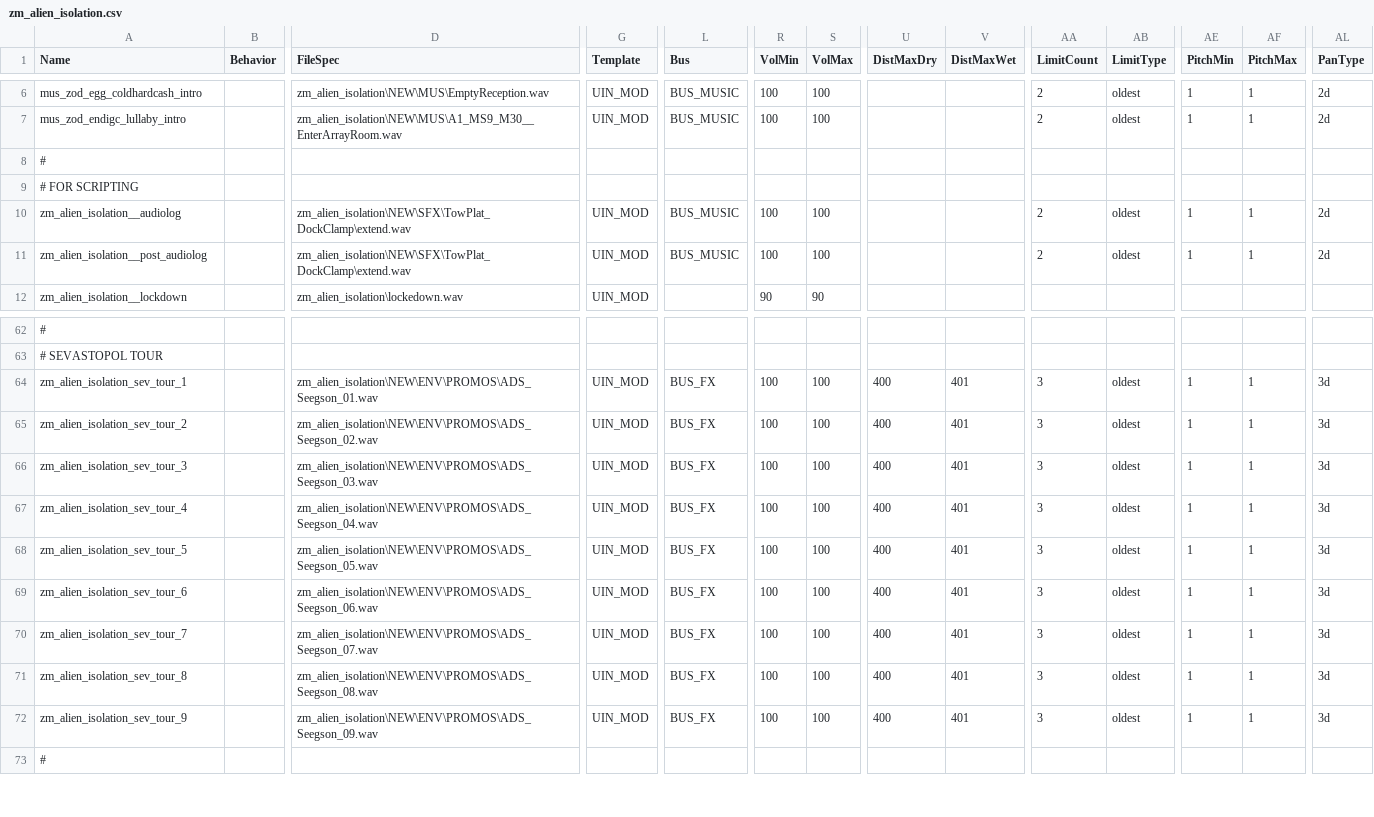
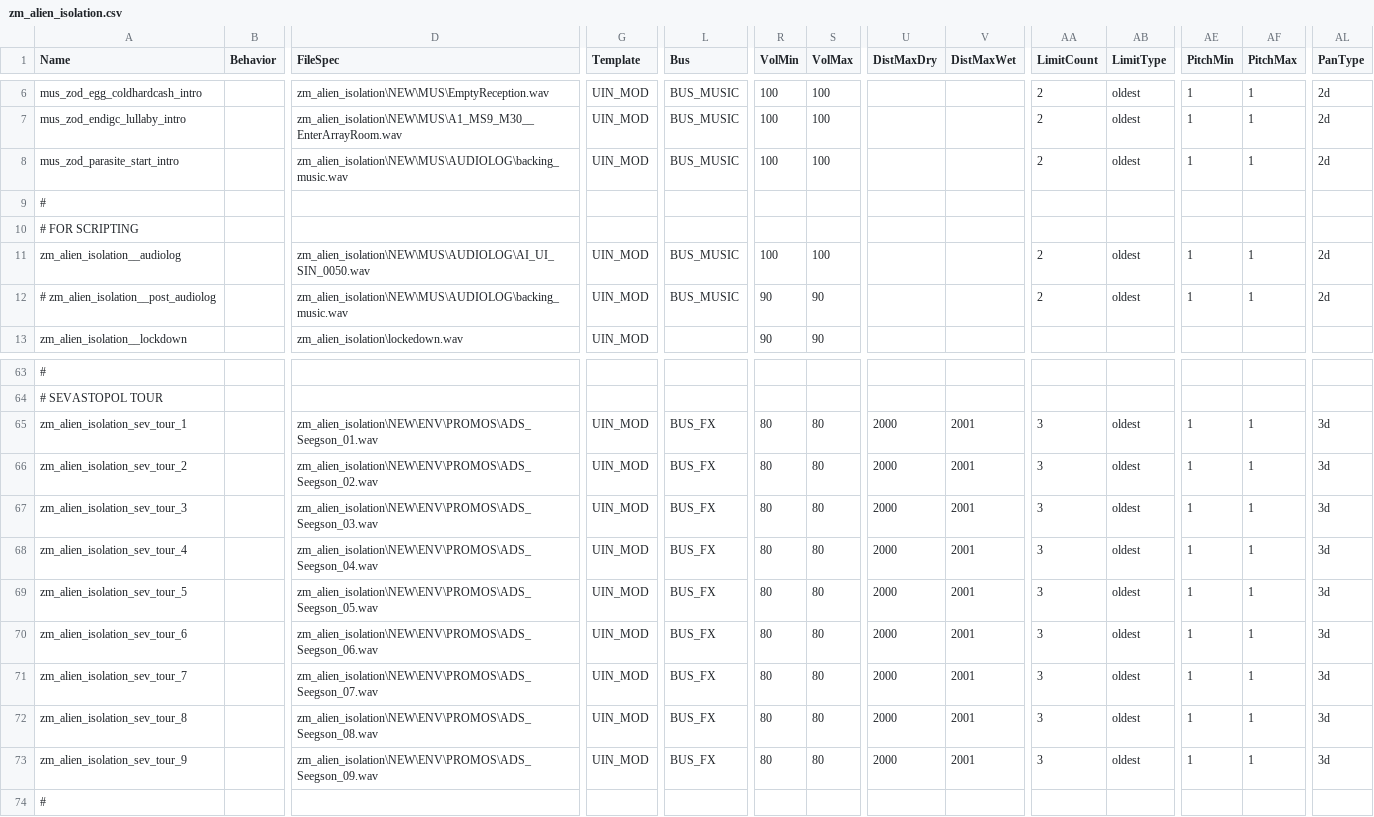
Before and after one commit to MattFiler/zm_alien_isolation, a CSV file: share/raw/sound/aliases/zm_alien_isolation.csv, drawn as a sheet; only a part is shown, gaps mark what is left out; addresses are those after the commit; rows hold the shown columns only; the diff names each change by its address in the sheet, - before the commit and + after, or states it on an @@ line.

```diff
--- a/share/raw/sound/aliases/zm_alien_isolation.csv
+++ b/share/raw/sound/aliases/zm_alien_isolation.csv
+row 8: mus_zod_parasite_start_intro |  | zm_alien_isolation\NEW\MUS\AUDIOLOG\backing_music.wav | UIN_MOD | BUS_MUSIC | 100 | 100 |  |  | 2 | oldest | 1 | 1 | 2d
-D11 (FileSpec): zm_alien_isolation\NEW\SFX\TowPlat_DockClamp\extend.wav
+D11 (FileSpec): zm_alien_isolation\NEW\MUS\AUDIOLOG\AI_UI_SIN_0050.wav
-A12 (Name): zm_alien_isolation__post_audiolog
+A12 (Name): # zm_alien_isolation__post_audiolog
-D12 (FileSpec): zm_alien_isolation\NEW\SFX\TowPlat_DockClamp\extend.wav
+D12 (FileSpec): zm_alien_isolation\NEW\MUS\AUDIOLOG\backing_music.wav
-R12 (VolMin): 100
+R12 (VolMin): 90
-S12 (VolMax): 100
+S12 (VolMax): 90
-R65:R73 (VolMin): 100
+R65:R73 (VolMin): 80
-S65:S73 (VolMax): 100
+S65:S73 (VolMax): 80
-U65:U73 (DistMaxDry): 400
+U65:U73 (DistMaxDry): 2000
-V65:V73 (DistMaxWet): 401
+V65:V73 (DistMaxWet): 2001
```
Also changed, not shown: 6 other files.
